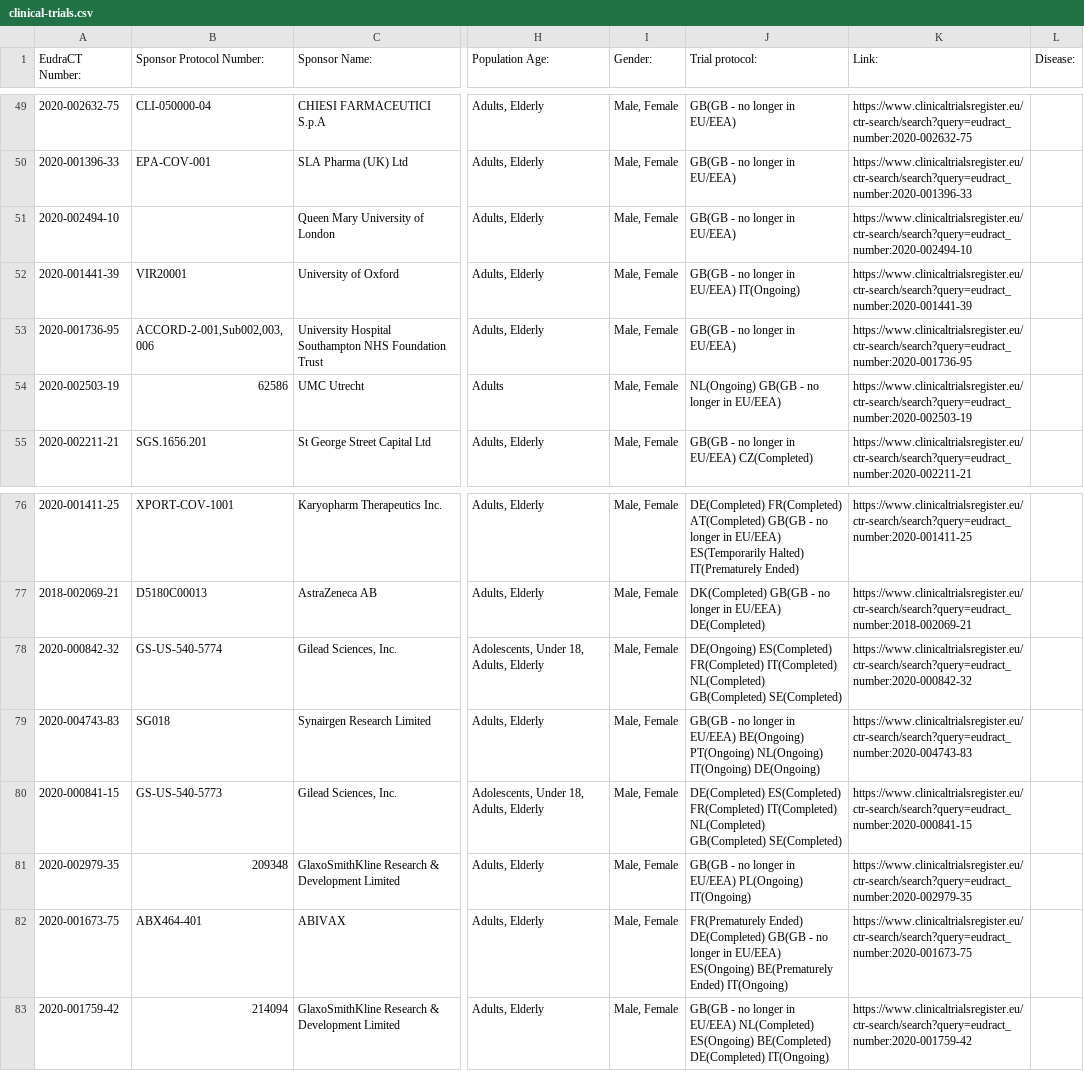
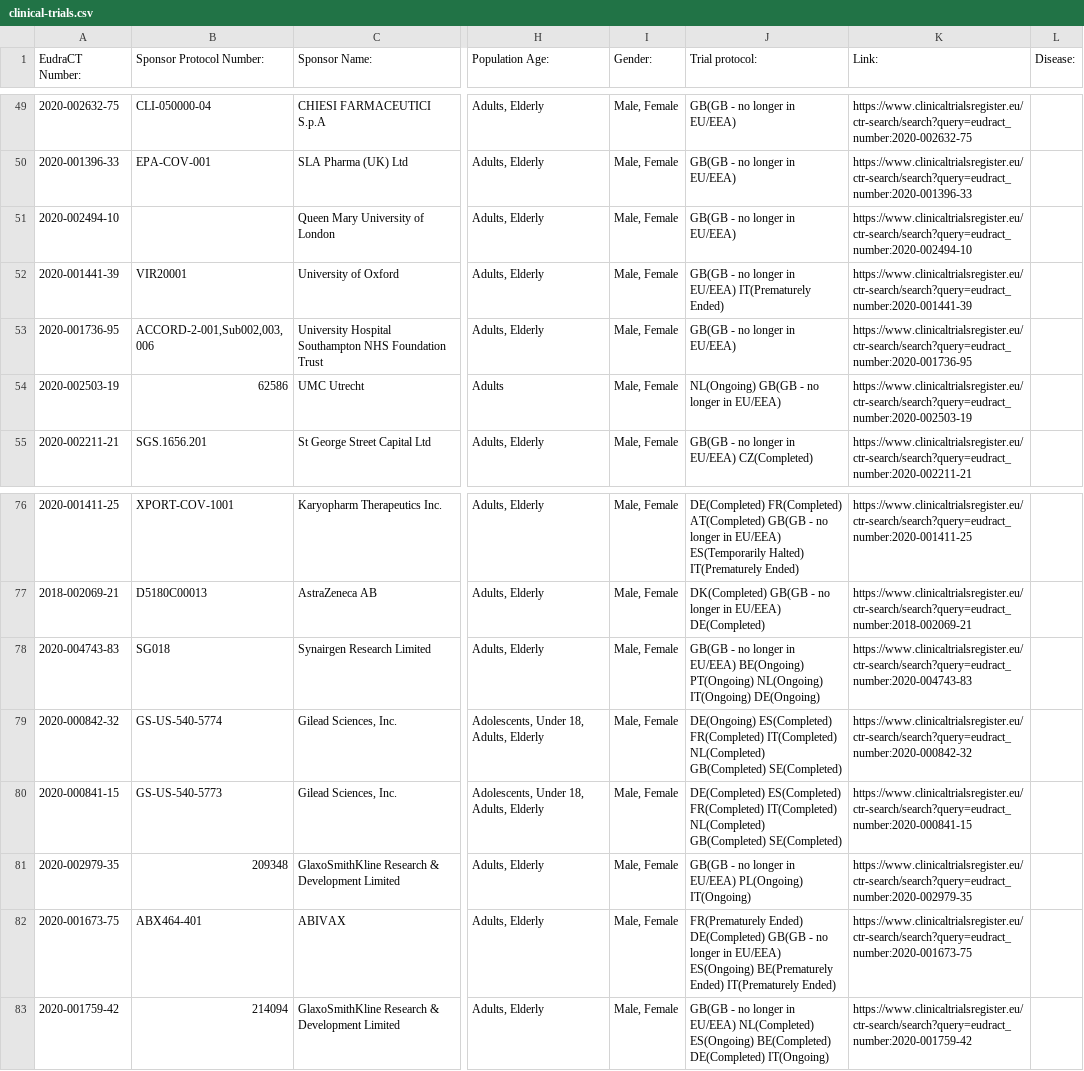
Before and after one commit to mskabirkhan/clinical-trials, a CSV file: data/clinical-trials.csv, drawn as a sheet; only a part is shown, gaps mark what is left out; the diff names each change by its address in the sheet, - before the commit and + after, or states it on an @@ line.

Commit message:
Commit new datasets

```diff
--- a/data/clinical-trials.csv
+++ b/data/clinical-trials.csv
-J52 (Trial protocol:): GB(GB - no longer in EU/EEA) IT(Ongoing)
+J52 (Trial protocol:): GB(GB - no longer in EU/EEA) IT(Prematurely Ended)
@@ row 79 moved to row 78: 2020-004743-83 @@
-J82 (Trial protocol:): …BE(Prematurely Ended) IT(Ongoing)
+J82 (Trial protocol:): …BE(Prematurely Ended) IT(Prematurely Ended)
```
Also changed, not shown: data/clinical-trials-full.csv, data/clinical-trials.HDRUK.csv, 5 other files.
